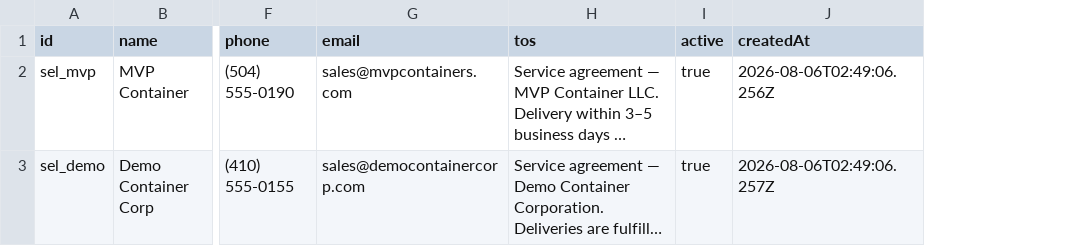
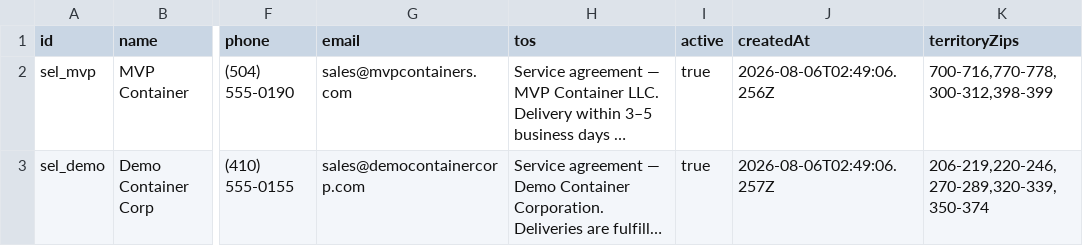
Before and after one commit to TimToolman/SteelBox, a CSV file: apps/api/data/sellers.csv, drawn as a sheet; only a part is shown, gaps mark what is left out; long unchanged cells end in …; the diff names each change by its address in the sheet, - before the commit and + after, or states it on an @@ line.

```diff
--- a/apps/api/data/sellers.csv
+++ b/apps/api/data/sellers.csv
+column K (territoryZips), rows 2-3: 700-716,770-778,300-312,398-399 | 206-219,220-246,270-289,320-339,350-374
```
Also changed, not shown: apps/api/data/customers.csv, apps/api/data/users.csv, 7 other files.
